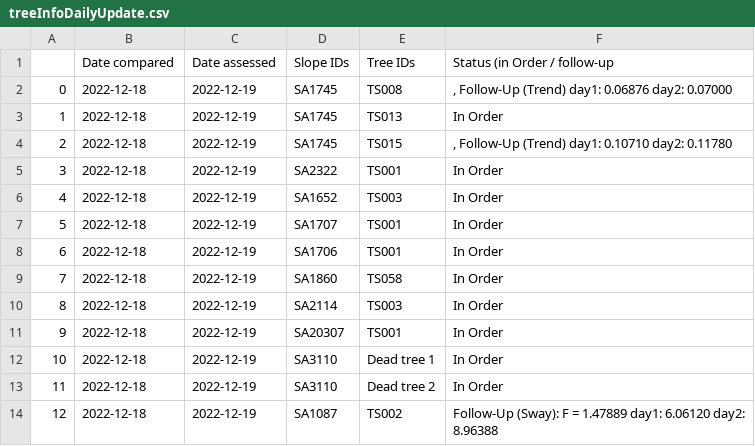
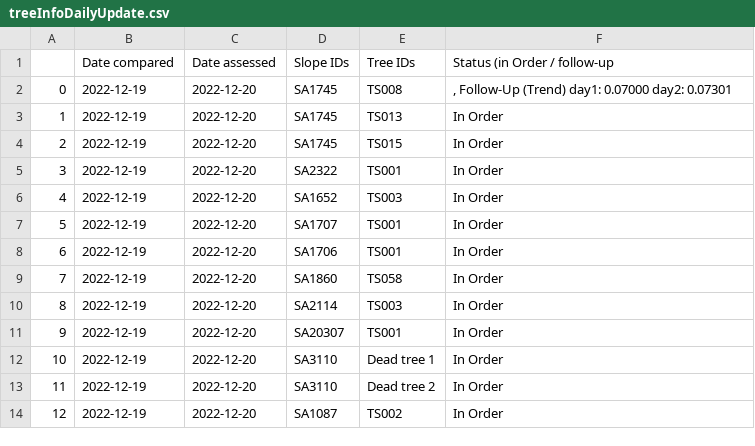
Before and after one commit to treestuff/DataFiles, a CSV file: treeInfoDailyUpdate.csv, drawn as a sheet.

```diff
--- a/treeInfoDailyUpdate.csv
+++ b/treeInfoDailyUpdate.csv
@@ -1,14 +1,14 @@
 ,Date compared,Date assessed,Slope IDs,Tree IDs,Status (in Order / follow-up
-0,2022-12-18,2022-12-19,SA1745,TS008,", Follow-Up (Trend) day1: 0.06876 day2: 0.07000"
-1,2022-12-18,2022-12-19,SA1745,TS013,In Order
-2,2022-12-18,2022-12-19,SA1745,TS015,", Follow-Up (Trend) day1: 0.10710 day2: 0.11780"
-3,2022-12-18,2022-12-19,SA2322,TS001,In Order
-4,2022-12-18,2022-12-19,SA1652,TS003,In Order
-5,2022-12-18,2022-12-19,SA1707,TS001,In Order
-6,2022-12-18,2022-12-19,SA1706,TS001,In Order
-7,2022-12-18,2022-12-19,SA1860,TS058,In Order
-8,2022-12-18,2022-12-19,SA2114,TS003,In Order
-9,2022-12-18,2022-12-19,SA20307,TS001,In Order
-10,2022-12-18,2022-12-19,SA3110,Dead tree 1,In Order
-11,2022-12-18,2022-12-19,SA3110,Dead tree 2,In Order
-12,2022-12-18,2022-12-19,SA1087,TS002,Follow-Up (Sway): F = 1.47889 day1: 6.06120 day2: 8.96388
+0,2022-12-19,2022-12-20,SA1745,TS008,", Follow-Up (Trend) day1: 0.07000 day2: 0.07301"
+1,2022-12-19,2022-12-20,SA1745,TS013,In Order
+2,2022-12-19,2022-12-20,SA1745,TS015,In Order
+3,2022-12-19,2022-12-20,SA2322,TS001,In Order
+4,2022-12-19,2022-12-20,SA1652,TS003,In Order
+5,2022-12-19,2022-12-20,SA1707,TS001,In Order
+6,2022-12-19,2022-12-20,SA1706,TS001,In Order
+7,2022-12-19,2022-12-20,SA1860,TS058,In Order
+8,2022-12-19,2022-12-20,SA2114,TS003,In Order
+9,2022-12-19,2022-12-20,SA20307,TS001,In Order
+10,2022-12-19,2022-12-20,SA3110,Dead tree 1,In Order
+11,2022-12-19,2022-12-20,SA3110,Dead tree 2,In Order
+12,2022-12-19,2022-12-20,SA1087,TS002,In Order
```
Also changed, not shown: CumulativeDailyWarning.csv, DataCumulatedFlex2.csv, 1 other file.
